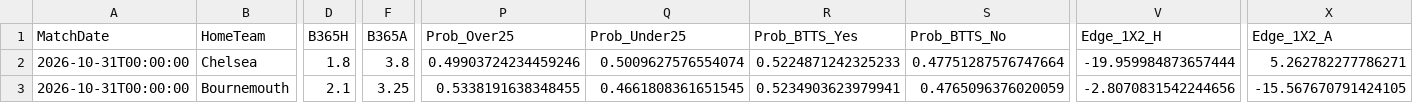
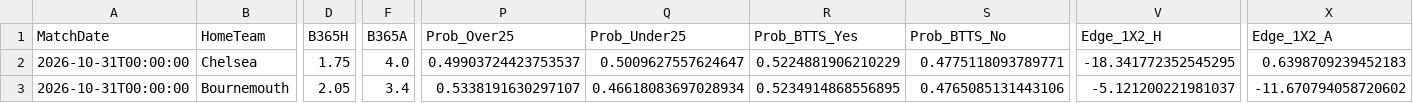
Before and after one commit to boukakos/palavoiBetPredictor, a CSV file: data/predictions/live_upcoming_predictions.csv, drawn as a sheet; only a part is shown, gaps mark what is left out; the diff covers the shown part only; the diff names each change by its address in the sheet, - before the commit and + after, or states it on an @@ line.

```diff
--- a/data/predictions/live_upcoming_predictions.csv
+++ b/data/predictions/live_upcoming_predictions.csv
-D2 (B365H): 1.8
+D2 (B365H): 1.75
-F2 (B365A): 3.8
+F2 (B365A): 4.0
-P2 (Prob_Over25): 0.49903724234459246
+P2 (Prob_Over25): 0.49903724423753537
-Q2 (Prob_Under25): 0.5009627576554074
+Q2 (Prob_Under25): 0.5009627557624647
-R2 (Prob_BTTS_Yes): 0.5224871242325233
+R2 (Prob_BTTS_Yes): 0.5224881906210229
-S2 (Prob_BTTS_No): 0.47751287576747664
+S2 (Prob_BTTS_No): 0.4775118093789771
-V2 (Edge_1X2_H): -19.959984873657444
+V2 (Edge_1X2_H): -18.341772352545295
-X2 (Edge_1X2_A): 5.262782277786271
+X2 (Edge_1X2_A): 0.6398709239452183
-D3 (B365H): 2.1
+D3 (B365H): 2.05
-F3 (B365A): 3.25
+F3 (B365A): 3.4
-P3 (Prob_Over25): 0.5338191638348455
+P3 (Prob_Over25): 0.5338191630297107
-Q3 (Prob_Under25): 0.4661808361651545
+Q3 (Prob_Under25): 0.46618083697028934
-R3 (Prob_BTTS_Yes): 0.5234903623979941
+R3 (Prob_BTTS_Yes): 0.5234914868556895
-S3 (Prob_BTTS_No): 0.4765096376020059
+S3 (Prob_BTTS_No): 0.4765085131443106
-V3 (Edge_1X2_H): -2.8070831542244656
+V3 (Edge_1X2_H): -5.121200221981037
-X3 (Edge_1X2_A): -15.567670791424105
+X3 (Edge_1X2_A): -11.670794058720602
```
Also changed, not shown: 85 edited cells elsewhere in this file, data/upcoming_fixtures.csv, 1 other file.
